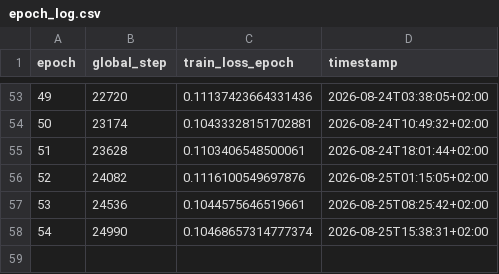
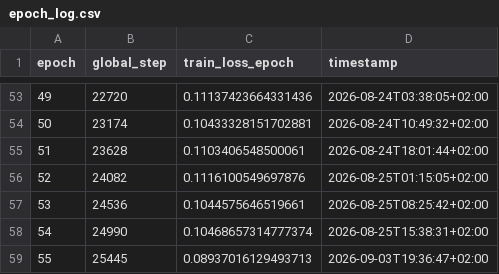
Before and after one commit to TUK-AI-HC-LAB/lab-eunseoeunseoo, a CSV file: method3_diad/source/epoch_log.csv, drawn as a sheet; only a part is shown, gaps mark what is left out; the diff names each change by its address in the sheet, - before the commit and + after, or states it on an @@ line.

Commit message:
DiAD auto-log: epoch 55 done (global_step=25445, loss_epoch=0.08937016129493713)

```diff
--- a/method3_diad/source/epoch_log.csv
+++ b/method3_diad/source/epoch_log.csv
+row 59: 55 | 25445 | 0.08937016129493713 | 2026-09-03T19:36:47+02:00
```
